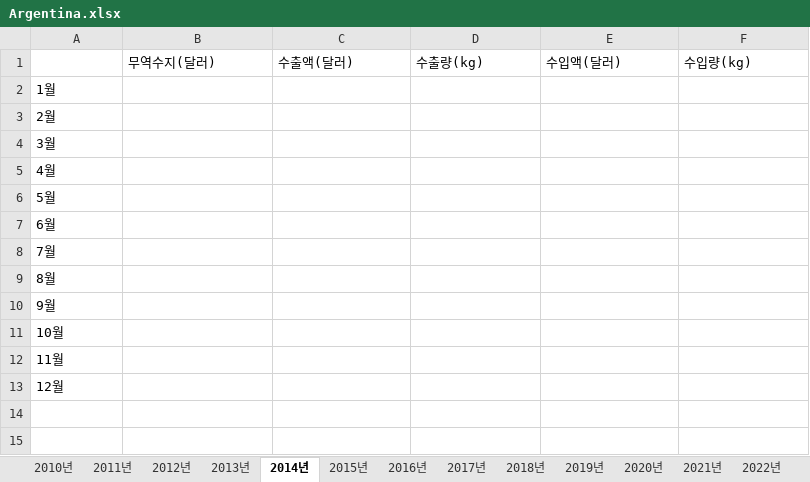
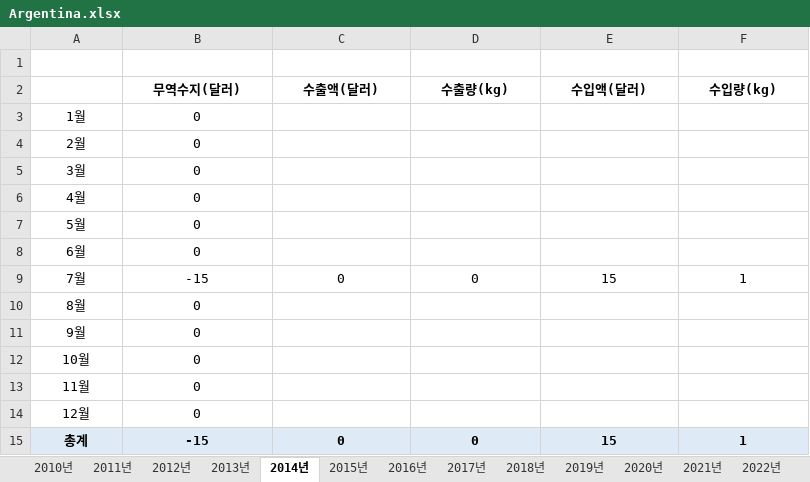
Before and after one commit to Jozosco/Nexus, an Excel workbook: data/raw/관세청/Import Export Performance by Commodity and Country(GW)/Palm Oil (1511.10)/Argentina.xlsx, sheet 2014년, drawn as a sheet; values as stored, in another font and other column widths than the file's, no borders; addresses are those after the commit; the diff names each change by its address in the sheet, - before the commit and + after, or states it on an @@ line.

```diff
--- a/data/raw/관세청/Import Export Performance by Commodity and Country(GW)/Palm Oil (1511.10)/Argentina.xlsx (sheet 2014년)
+++ b/data/raw/관세청/Import Export Performance by Commodity and Country(GW)/Palm Oil (1511.10)/Argentina.xlsx (sheet 2014년)
+row 1: (empty)
@@ B2:F2 alignment: left → center, bold: off → on @@
-A3:A14 alignment: left
+A3:A14 alignment: center
-B3:B8 (무역수지(달러)): (empty)
+B3:B8 (무역수지(달러)): 0
-B9 (무역수지(달러)): (empty)
+B9 (무역수지(달러)): -15
-C9 (수출액(달러)): (empty)
+C9 (수출액(달러)): 0
-D9 (수출량(kg)): (empty)
+D9 (수출량(kg)): 0
-E9 (수입액(달러)): (empty)
+E9 (수입액(달러)): 15
-F9 (수입량(kg)): (empty)
+F9 (수입량(kg)): 1
-B10:B14 (무역수지(달러)): (empty)
+B10:B14 (무역수지(달러)): 0
+row 15: 총계 | -15 | 0 | 0 | 15 | 1
```
Also changed, not shown: sheet 2018년, sheet 2011년, sheet 2010년, sheet 2025년, sheet 2019년, sheet 2020년, 10 more sheets, data/raw/관세청/Import Export Performance by Commodity and Country(GW)/Palm Oil (1511.10)/Indonesia.xlsx, data/raw/관세청/Import Export Performance by Commodity and Country(GW)/Palm Oil (1511.10)/Malaysia.xlsx, 6 other files.
